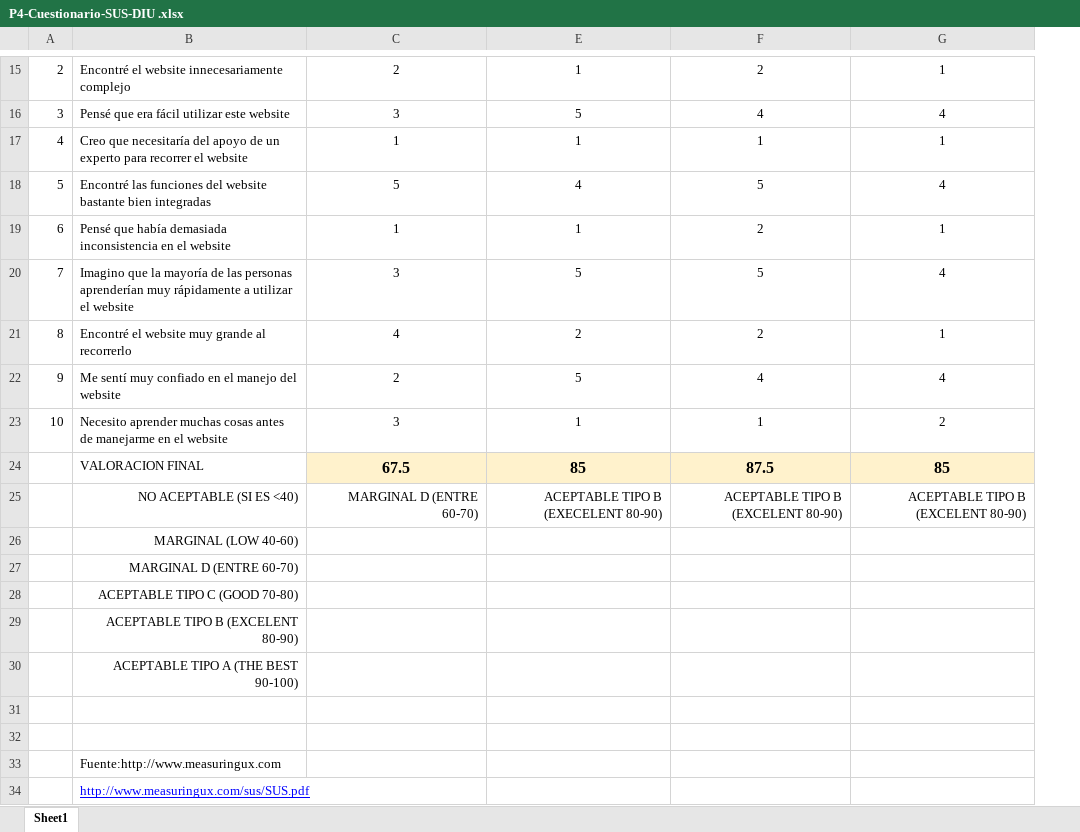
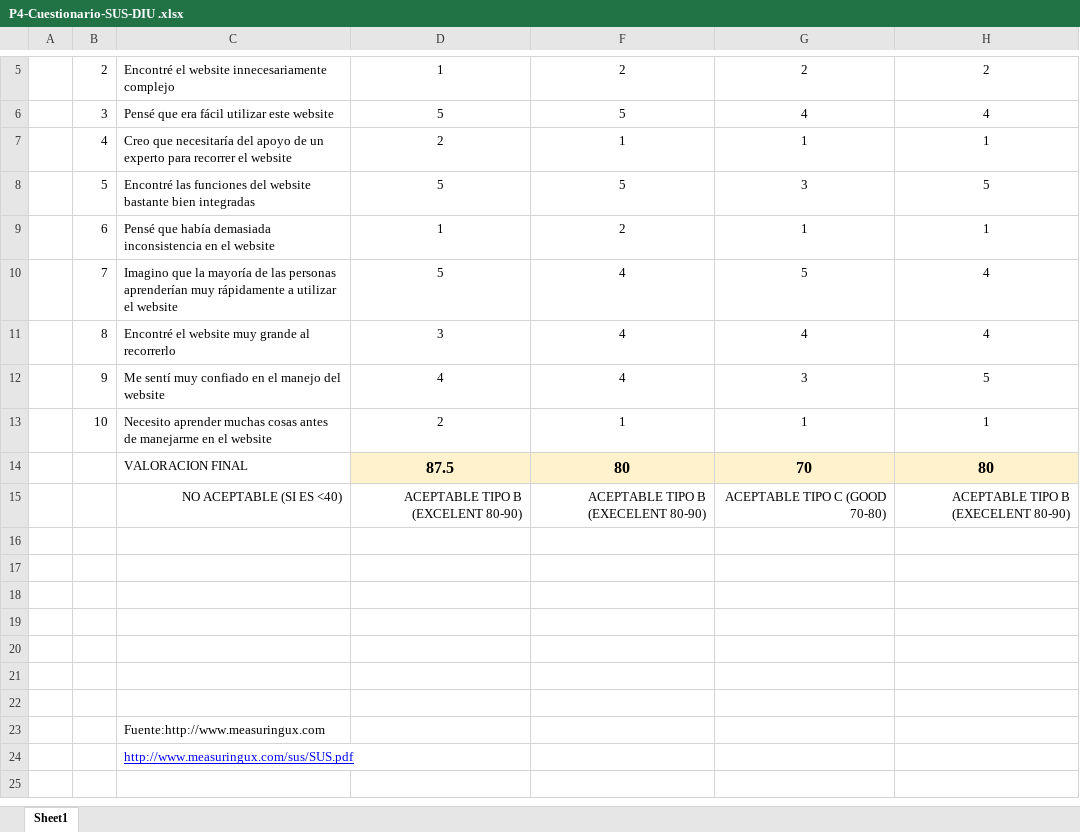
Before and after one commit to DIU2-UXers/UX_CaseStudy, an Excel workbook: P4/P4-Cuestionario-SUS-DIU .xlsx, sheet Sheet1, drawn as a sheet; only a part is shown, gaps mark what is left out; values as stored, in another font and other column widths than the file's, no borders; conditional formats not drawn; removed rows and columns are numbered as before the commit, all else as after; the diff covers the shown part only; the diff names each change by its address in the sheet, - before the commit and + after, or states it on an @@ line.

```diff
--- a/P4/P4-Cuestionario-SUS-DIU .xlsx (sheet Sheet1)
+++ b/P4/P4-Cuestionario-SUS-DIU .xlsx (sheet Sheet1)
+column A, empty
-D5: 2
+D5: 1
-F5: 1
+F5: 2
-H5: 1
+H5: 2
-D6: 3
+D6: 5
-D7: 1
+D7: 2
-F8: 4
+F8: 5
-G8: 5
+G8: 3
-H8: 4
+H8: 5
-F9: 1
+F9: 2
-G9: 2
+G9: 1
-D10: 3
+D10: 5
-F10: 5
+F10: 4
-D11: 4
+D11: 3
-F11: 2
+F11: 4
-G11: 2
+G11: 4
-H11: 1
+H11: 4
-D12: 2
+D12: 4
-F12: 5
+F12: 4
-G12: 4
+G12: 3
-H12: 4
+H12: 5
-D13: 3
+D13: 2
-H13: 2
+H13: 1
-row 24:  | VALORACION FINAL | 67.5 | 85 | 87.5 | 85
+row 14:  |  | VALORACION FINAL | 87.5 | 80 | 70 | 80
-D15: MARGINAL D (ENTRE 60-70)
+D15: ACEPTABLE TIPO B (EXCELENT 80-90)
-G15: ACEPTABLE TIPO B (EXCELENT 80-90)
+G15: ACEPTABLE TIPO C (GOOD 70-80)
-H15: ACEPTABLE TIPO B (EXCELENT 80-90)
+H15: ACEPTABLE TIPO B (EXECELENT 80-90)
-C16: MARGINAL (LOW 40-60)
+C16: (empty)
-C17: MARGINAL D (ENTRE 60-70)
+C17: (empty)
-C18: ACEPTABLE TIPO C (GOOD 70-80)
+C18: (empty)
-C19: ACEPTABLE TIPO B (EXCELENT 80-90)
+C19: (empty)
-C20: ACEPTABLE TIPO A (THE BEST 90-100)
+C20: (empty)
```
Also changed, not shown: 1 added row, 11 removed rows and 3 edited cells elsewhere in this sheet, hidden cells, 4 other files.
